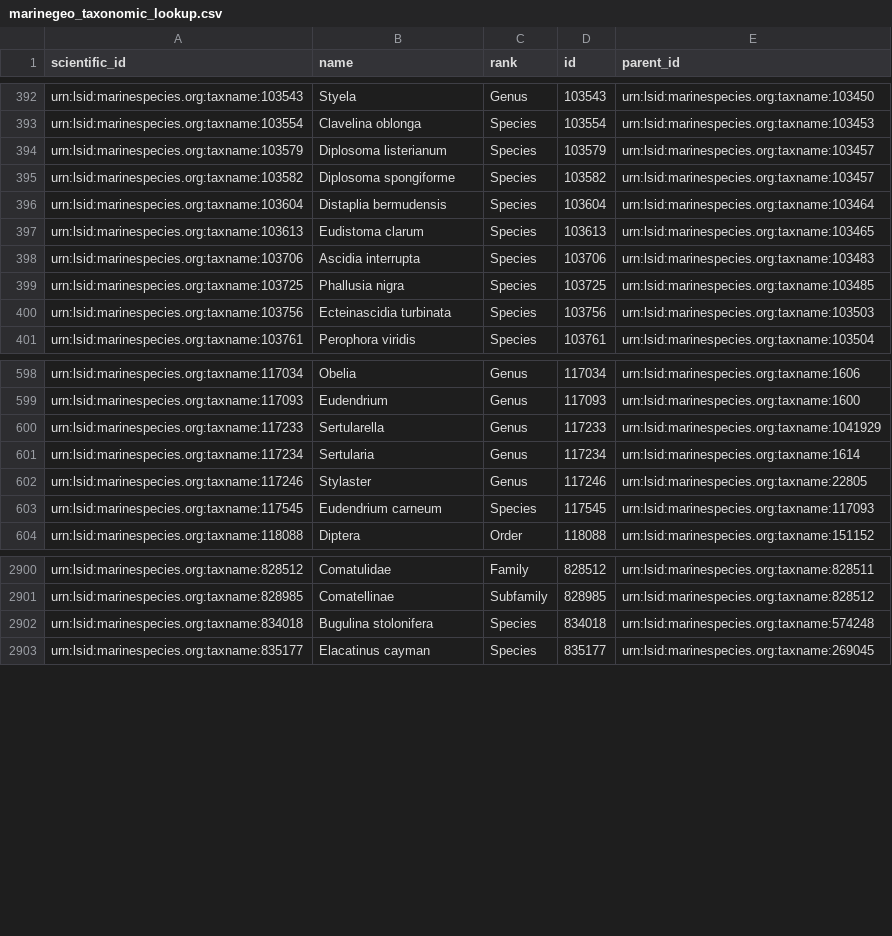
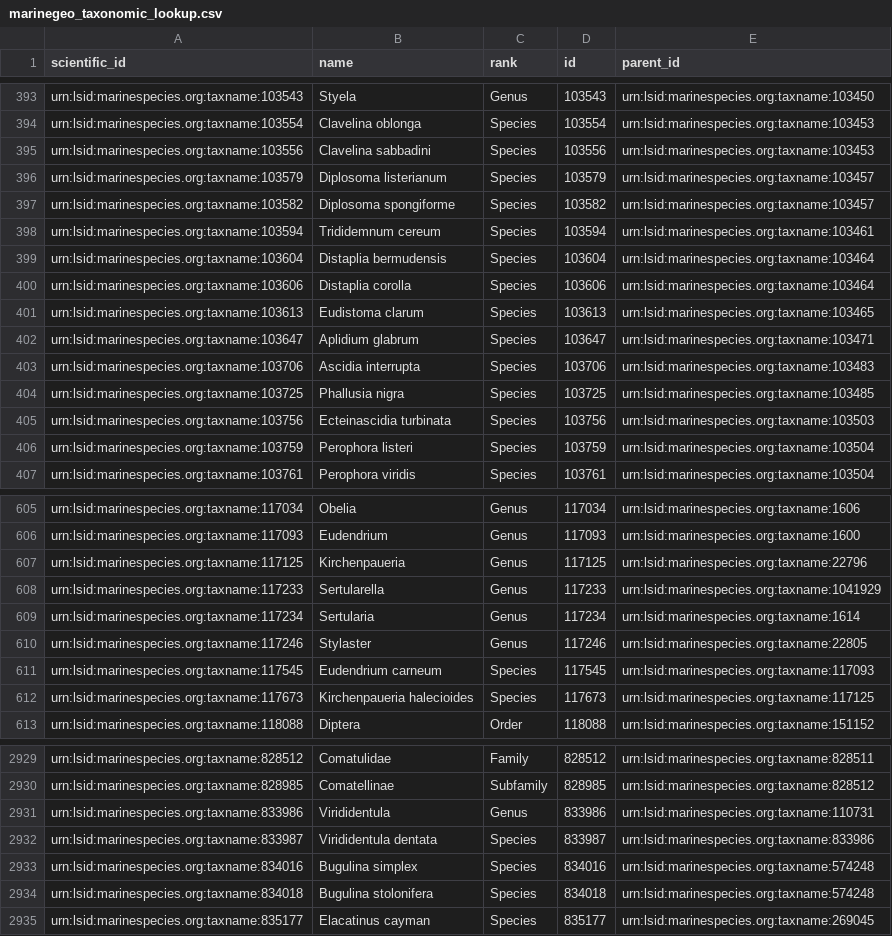
Before and after one commit to Smithsonian/marinegeo-metadata, a CSV file: taxonomy-and-functional-groups/taxonomic-lookup/marinegeo_taxonomic_lookup.csv, drawn as a sheet; only a part is shown, gaps mark what is left out; the diff covers the shown part only; the diff names each change by its address in the sheet, - before the commit and + after, or states it on an @@ line.

```diff
--- a/taxonomy-and-functional-groups/taxonomic-lookup/marinegeo_taxonomic_lookup.csv
+++ b/taxonomy-and-functional-groups/taxonomic-lookup/marinegeo_taxonomic_lookup.csv
+row 395: urn:lsid:marinespecies.org:taxname:103556 | Clavelina sabbadini | Species | 103556 | urn:lsid:marinespecies.org:taxname:103453
+row 398: urn:lsid:marinespecies.org:taxname:103594 | Trididemnum cereum | Species | 103594 | urn:lsid:marinespecies.org:taxname:103461
+row 400: urn:lsid:marinespecies.org:taxname:103606 | Distaplia corolla | Species | 103606 | urn:lsid:marinespecies.org:taxname:103464
+row 402: urn:lsid:marinespecies.org:taxname:103647 | Aplidium glabrum | Species | 103647 | urn:lsid:marinespecies.org:taxname:103471
+row 406: urn:lsid:marinespecies.org:taxname:103759 | Perophora listeri | Species | 103759 | urn:lsid:marinespecies.org:taxname:103504
+row 607: urn:lsid:marinespecies.org:taxname:117125 | Kirchenpaueria | Genus | 117125 | urn:lsid:marinespecies.org:taxname:22796
+row 612: urn:lsid:marinespecies.org:taxname:117673 | Kirchenpaueria halecioides | Species | 117673 | urn:lsid:marinespecies.org:taxname:117125
+row 2931: urn:lsid:marinespecies.org:taxname:833986 | Virididentula | Genus | 833986 | urn:lsid:marinespecies.org:taxname:110731
+row 2932: urn:lsid:marinespecies.org:taxname:833987 | Virididentula dentata | Species | 833987 | urn:lsid:marinespecies.org:taxname:833986
+row 2933: urn:lsid:marinespecies.org:taxname:834016 | Bugulina simplex | Species | 834016 | urn:lsid:marinespecies.org:taxname:574248
```
Also changed, not shown: 25 added rows elsewhere in this file, taxonomy-and-functional-groups/functional-group-lookup/fouling_cover.csv, taxonomy-and-functional-groups/observation-lookup/marinegeo_observation_ids.csv.
